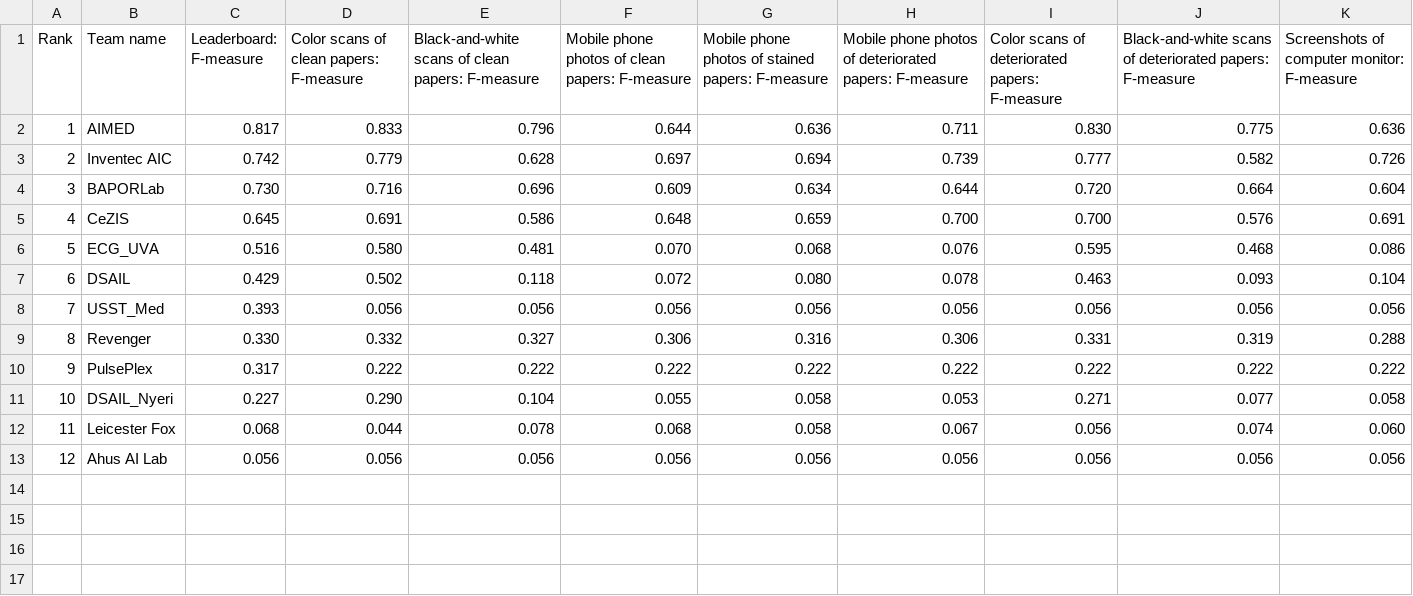
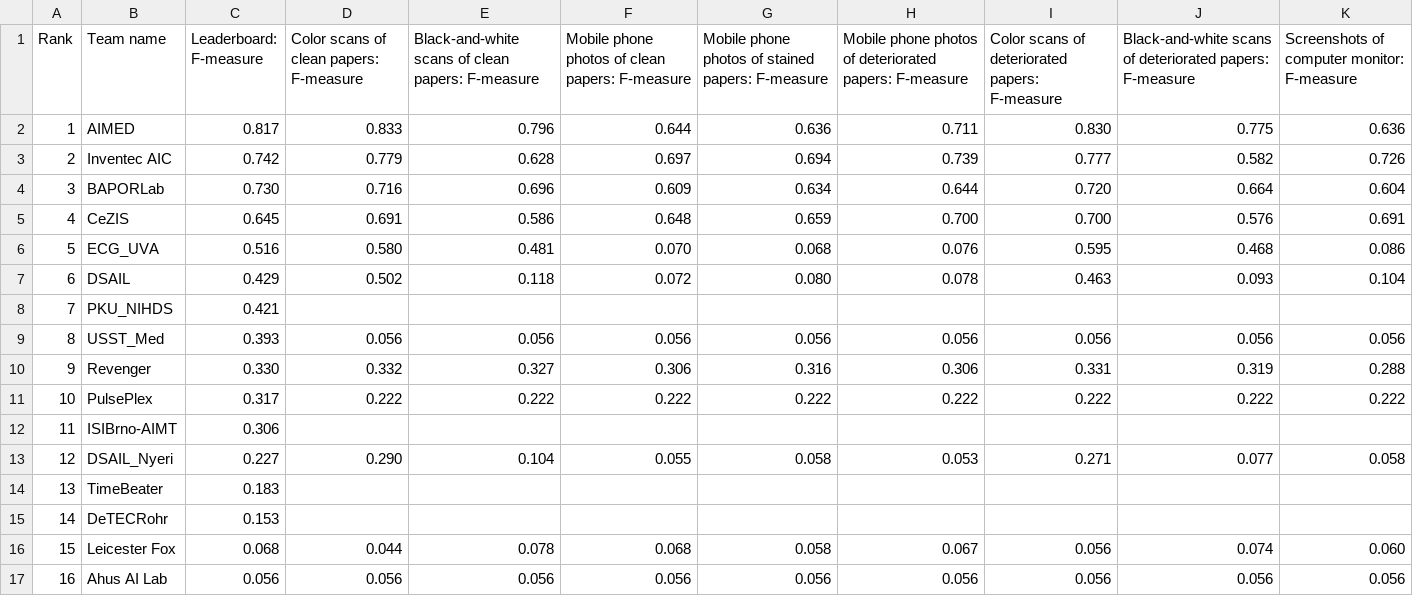
Before and after one commit to physionetchallenges/physionetchallenges.github.io, a TSV file: 2024/results/official_scores_classification.tsv, drawn as a sheet; addresses are those after the commit; the diff names each change by its address in the sheet, - before the commit and + after, or states it on an @@ line.

```diff
--- a/2024/results/official_scores_classification.tsv
+++ b/2024/results/official_scores_classification.tsv
+row 8: 7 | PKU_NIHDS | 0.421
@@ column A (Rank) renumbered from row 9 down @@
+row 12: 11 | ISIBrno-AIMT | 0.306
+row 14: 13 | TimeBeater | 0.183
+row 15: 14 | DeTECRohr | 0.153
```
Also changed, not shown: 2024/results/official_scores_digitization.tsv, 2024/results/team_summary_table.tsv, 5 other files.
